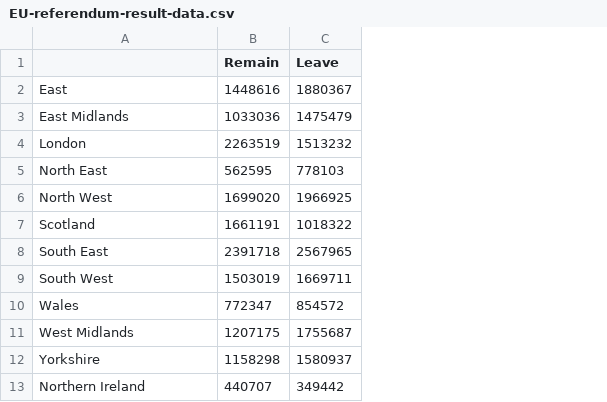
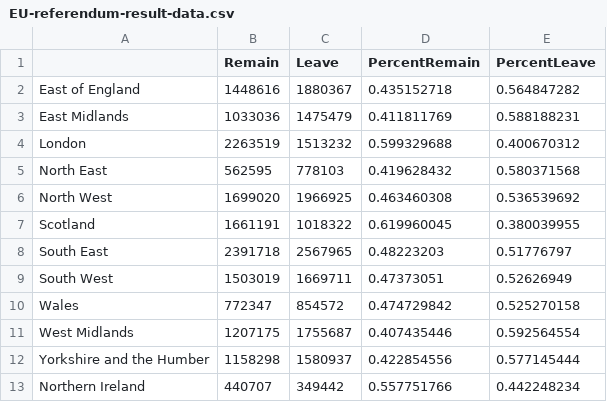
Before and after one commit to Multivin12/cartogramMaker, a CSV file: CSVFiles/EU-referendum-result-data.csv, drawn as a sheet; the diff names each change by its address in the sheet, - before the commit and + after, or states it on an @@ line.

```diff
--- a/CSVFiles/EU-referendum-result-data.csv
+++ b/CSVFiles/EU-referendum-result-data.csv
+column D (PercentRemain), rows 2-13: 0.435152718 | 0.411811769 | 0.599329688 | 0.419628432 | 0.463460308 | 0.619960045 | 0.48223203 | 0.47373051 | 0.474729842 | 0.407435446 | 0.422854556 | 0.557751766
+column E (PercentLeave), rows 2-13: 0.564847282 | 0.588188231 | 0.400670312 | 0.580371568 | 0.536539692 | 0.380039955 | 0.51776797 | 0.52626949 | 0.525270158 | 0.592564554 | 0.577145444 | 0.442248234
-A2: East
+A2: East of England
-A12: Yorkshire
+A12: Yorkshire and the Humber
```
Also changed, not shown: Algorithm/Real-World-Data-Test/EU-referendum-LEAVE.csv, Algorithm/Real-World-Data-Test/EU-referendum-REMAIN.csv, 7 other files.
